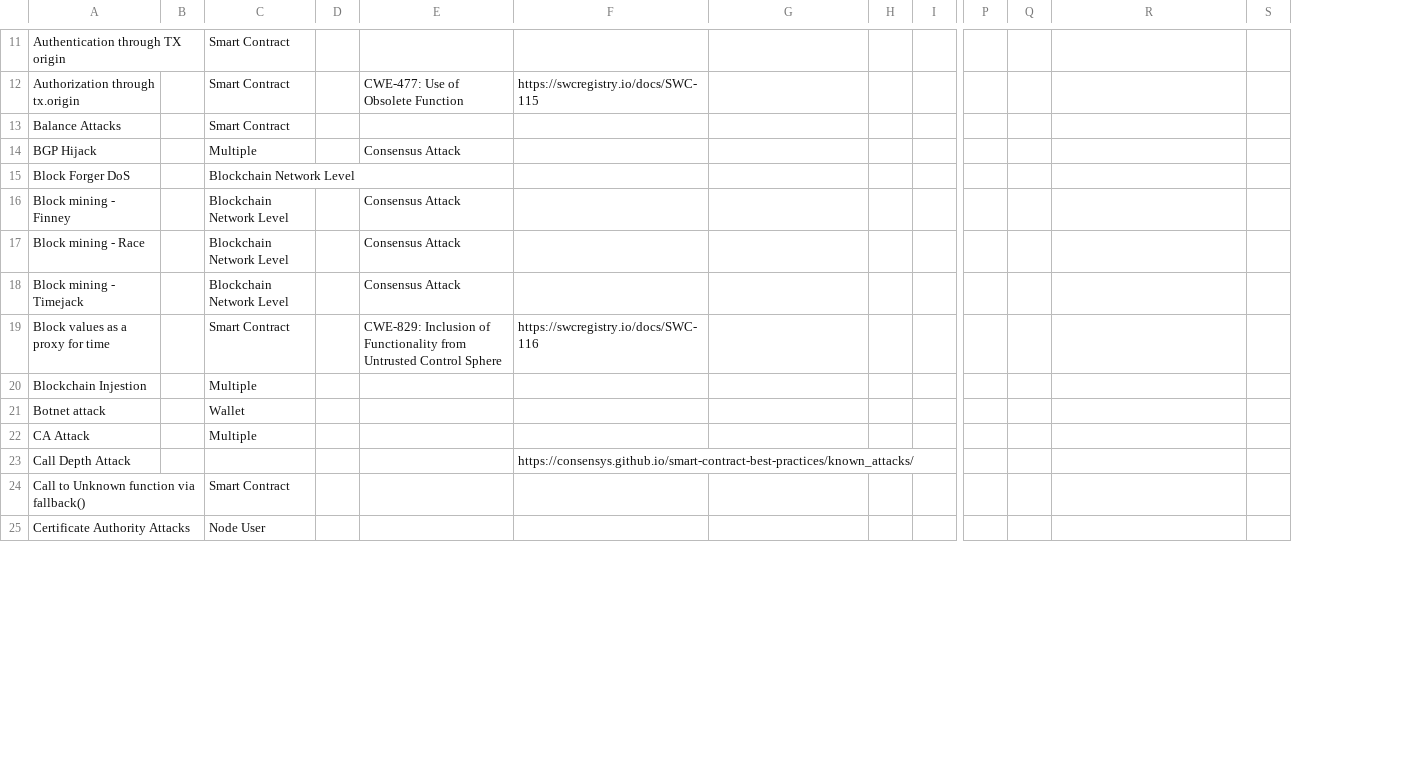
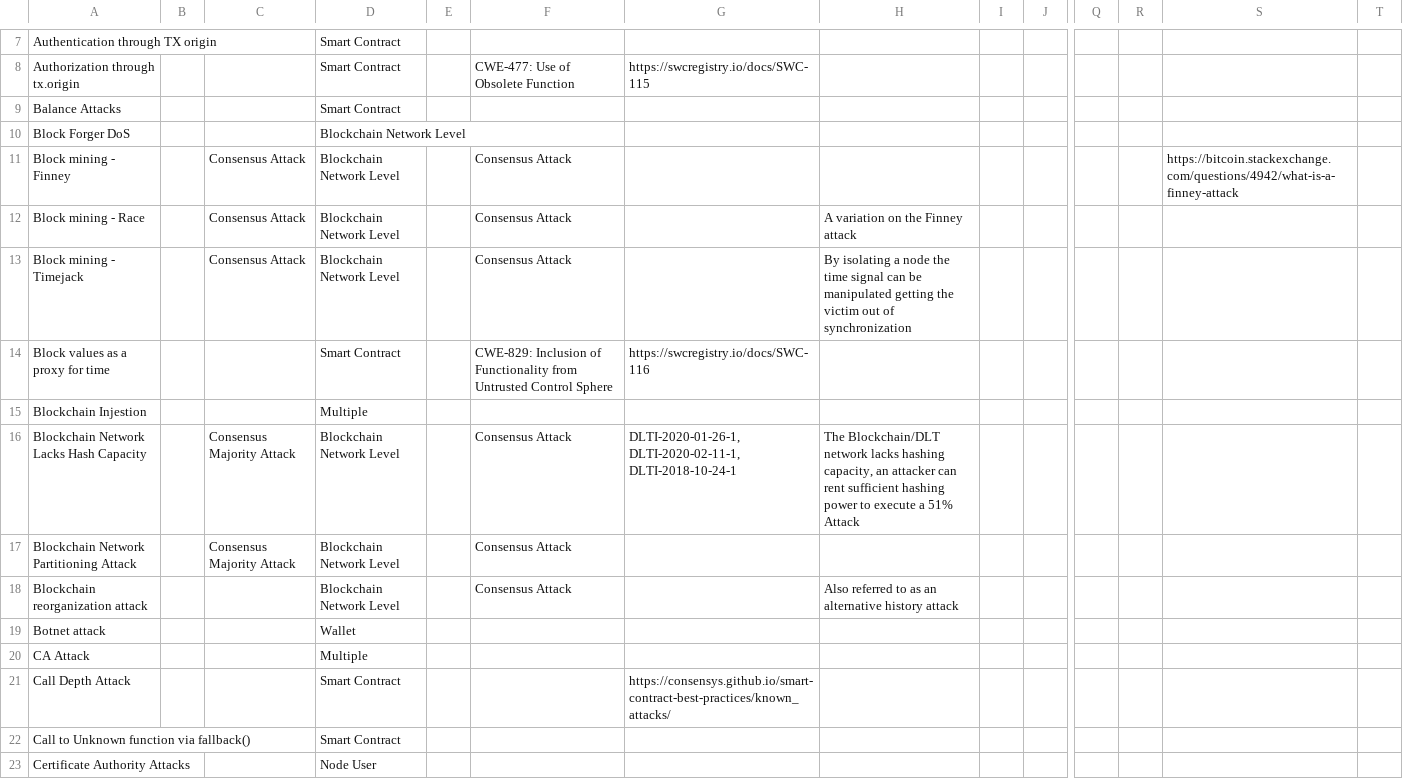
Before and after one commit to CloudSecurityAlliance/DLT-Security-Framework, a CSV file: DLT-Attacks-and-Weaknesses-Enumeration.csv, drawn as a sheet; only a part is shown, gaps mark what is left out; removed rows and columns are numbered as before the commit, all else as after; rows hold the shown columns only; the diff covers the shown part only; the diff names each change by its address in the sheet, - before the commit and + after, or states it on an @@ line.

Commit message:
Update DLT-Attacks-and-Weaknesses-Enumeration.csv
Added column and cleaned up more data

```diff
--- a/DLT-Attacks-and-Weaknesses-Enumeration.csv
+++ b/DLT-Attacks-and-Weaknesses-Enumeration.csv
+column C, rows 11-13: all Consensus Attack
-row 14: BGP Hijack |  | Multiple |  | Consensus Attack
-S11: (empty)
+S11: https://bitcoin.stackexchange.com/questions/4942/what-is-a-finney-attack
-H12: (empty)
+H12: A variation on the Finney attack
-H13: (empty)
+H13: By isolating a node the time signal can be manipulated getting the victim out of synchronization
+row 16: Blockchain Network Lacks Hash Capacity |  | Consensus Majority Attack | Blockchain Network Level |  | Consensus Attack | DLTI-2020-01-26-1, DLTI-2020-02-11-1, DLTI-2018-10-24-1 | The Blockchain/DLT network lacks hashing capacity, an attacker can rent sufficient hashing power to execute a 51% Attack
+row 17: Blockchain Network Partitioning Attack |  | Consensus Majority Attack | Blockchain Network Level |  | Consensus Attack
+row 18: Blockchain reorganization attack |  |  | Blockchain Network Level |  | Consensus Attack |  | Also referred to as an alternative history attack
-D21: (empty)
+D21: Smart Contract
```
Also changed, not shown: 4 added rows, 6 removed rows and 10 edited cells elsewhere in this file.
